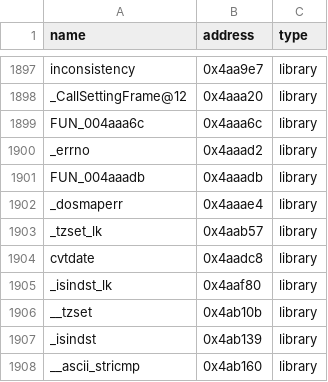
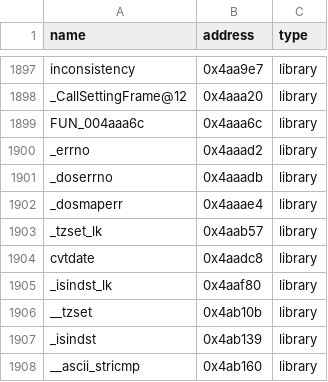
Before and after one commit to koishikois259/th08-multi, a CSV file: config/reccmp-functions.csv, drawn as a sheet; only a part is shown, gaps mark what is left out.

```diff
--- a/config/reccmp-functions.csv
+++ b/config/reccmp-functions.csv
@@ -1900,3 +1900,3 @@ FUN_004aaa6c,0x4aaa6c,library
 _errno,0x4aaad2,library
-FUN_004aaadb,0x4aaadb,library
+_doserrno,0x4aaadb,library
 _dosmaperr,0x4aaae4,library
```
Also changed, not shown: config/library-matches.csv, config/mapping.csv, 6 other files.
